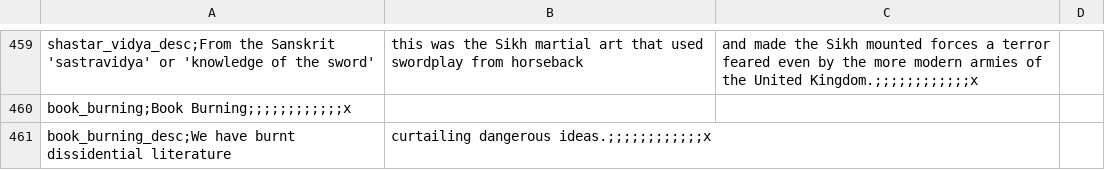
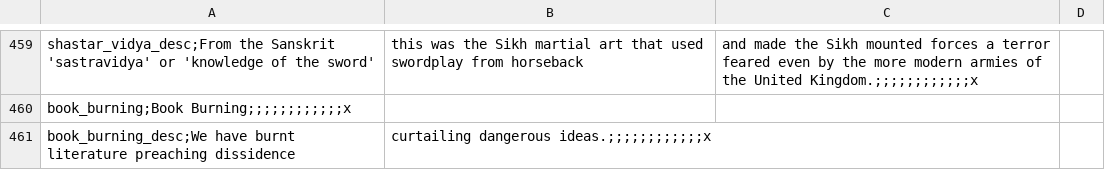
Before and after one commit to myzael/concert-of-europe, a CSV file: CoE/localisation/00_PDM_misc.csv, drawn as a sheet; only a part is shown, gaps mark what is left out.

Commit message:
Fixed grammar

```diff
--- a/CoE/localisation/00_PDM_misc.csv
+++ b/CoE/localisation/00_PDM_misc.csv
@@ -460,2 +460,2 @@ shastar_vidya_desc;From the Sanskrit 'sastravidya' or 'knowledge of the sword',
 book_burning;Book Burning;;;;;;;;;;;;x,,,
-book_burning_desc;We have burnt dissidential literature, curtailing dangerous ideas.;;;;;;;;;;;;x,,,
+book_burning_desc;We have burnt literature preaching dissidence, curtailing dangerous ideas.;;;;;;;;;;;;x,,,
```
